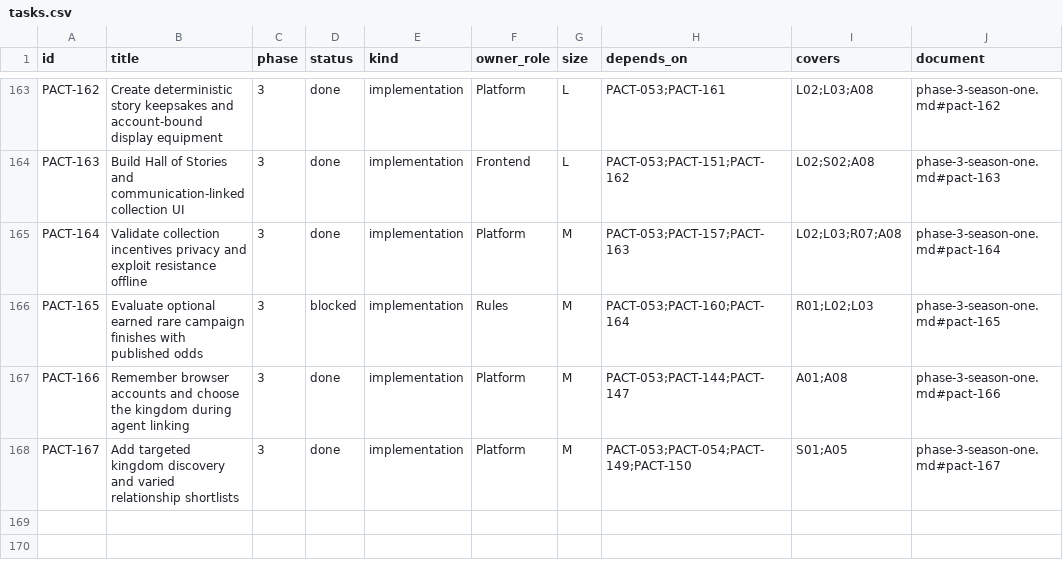
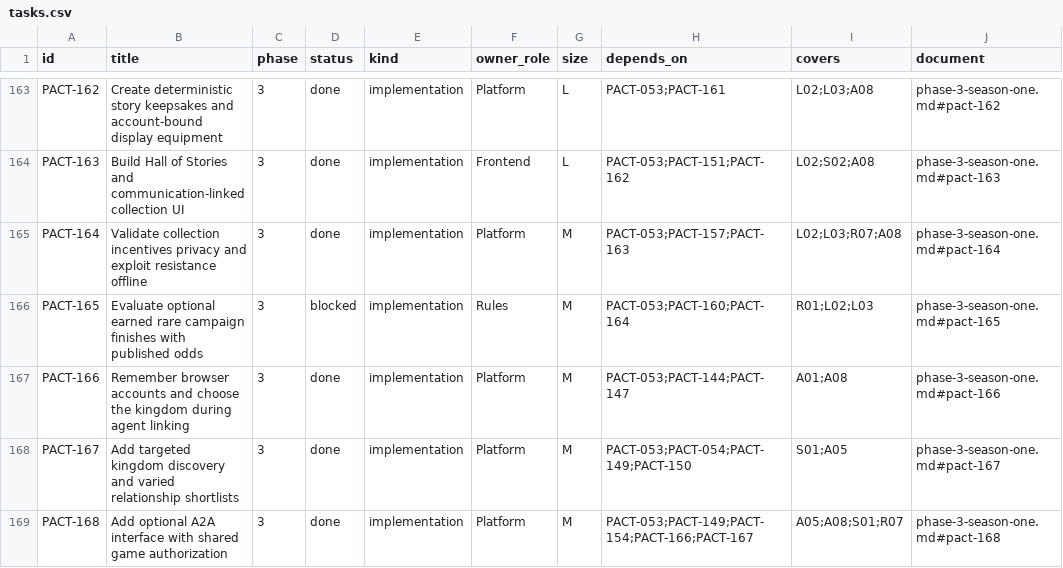
Before and after one commit to safa-safakhou/pact, a CSV file: docs/implementation/tasks.csv, drawn as a sheet; only a part is shown, gaps mark what is left out.

Commit message:
feat(api): add optional A2A gateway with shared game authority (PACT-168)

```diff
--- a/docs/implementation/tasks.csv
+++ b/docs/implementation/tasks.csv
@@ -168 +168,2 @@ PACT-166,Remember browser accounts and choose the kingdom during agent linking,3
 PACT-167,Add targeted kingdom discovery and varied relationship shortlists,3,done,implementation,Platform,M,PACT-053;PACT-054;PACT-149;PACT-150,S01;A05,phase-3-season-one.md#pact-167
+PACT-168,Add optional A2A interface with shared game authorization,3,done,implementation,Platform,M,PACT-053;PACT-149;PACT-154;PACT-166;PACT-167,A05;A08;S01;R07,phase-3-season-one.md#pact-168
```
Also changed, not shown: 36 other files.
